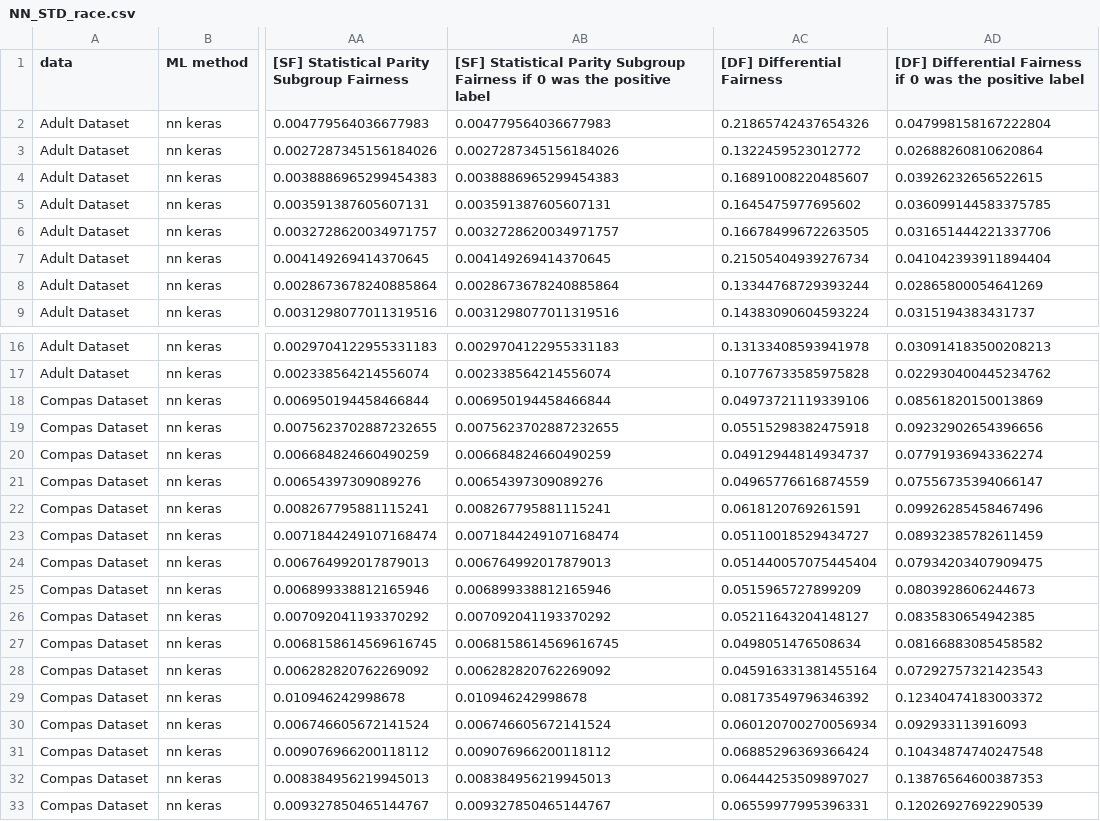
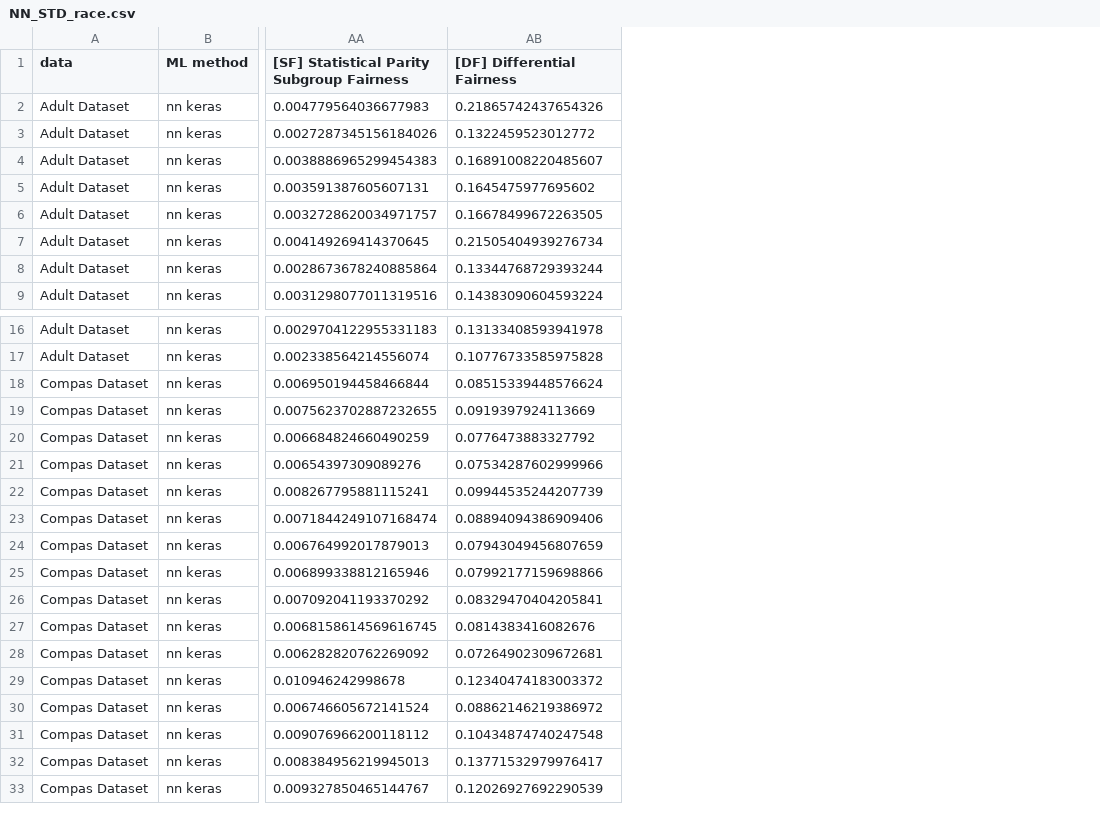
Before and after one commit to cmeinson/FairST, a CSV file: RQ123_MEAN_METRICS/NN_STD_race.csv, drawn as a sheet; only a part is shown, gaps mark what is left out; removed rows and columns are numbered as before the commit, all else as after; the diff names each change by its address in the sheet, - before the commit and + after, or states it on an @@ line.

```diff
--- a/RQ123_MEAN_METRICS/NN_STD_race.csv
+++ b/RQ123_MEAN_METRICS/NN_STD_race.csv
-column AB, rows 1-9: [SF] Statistical Parity Subgroup Fairness if 0 was the positive label | 0.004779564036677983 | 0.0027287345156184026 | 0.0038886965299454383 | 0.003591387605607131 | 0.0032728620034971757 | 0.004149269414370645 | 0.0028673678240885864 | 0.0031298077011319516; rows 16-33: 0.0029704122955331183 | 0.002338564214556074 | 0.006950194458466844 | 0.0075623702887232655 | 0.006684824660490259 | 0.00654397309089276 | 0.008267795881115241 | 0.0071844249107168474 | 0.006764992017879013 | 0.006899338812165946 | 0.007092041193370292 | 0.0068158614569616745 | 0.006282820762269092 | 0.010946242998678 | 0.006746605672141524 | 0.009076966200118112 | 0.008384956219945013 | 0.009327850465144767
-column AD, rows 1-9: [DF] Differential Fairness if 0 was the positive label | 0.047998158167222804 | 0.02688260810620864 | 0.03926232656522615 | 0.036099144583375785 | 0.031651444221337706 | 0.041042393911894404 | 0.02865800054641269 | 0.0315194383431737; rows 16-33: 0.030914183500208213 | 0.022930400445234762 | 0.08561820150013869 | 0.09232902654396656 | 0.07791936943362274 | 0.07556735394066147 | 0.09926285458467496 | 0.08932385782611459 | 0.07934203407909475 | 0.0803928606244673 | 0.0835830654942385 | 0.08166883085458582 | 0.07292757321423543 | 0.12340474183003372 | 0.092933113916093 | 0.10434874740247548 | 0.13876564600387353 | 0.12026927692290539
-AB18 ([DF] Differential Fairness): 0.04973721119339106
+AB18 ([DF] Differential Fairness): 0.08515339448576624
-AB19 ([DF] Differential Fairness): 0.05515298382475918
+AB19 ([DF] Differential Fairness): 0.0919397924113669
-AB20 ([DF] Differential Fairness): 0.04912944814934737
+AB20 ([DF] Differential Fairness): 0.0776473883327792
-AB21 ([DF] Differential Fairness): 0.04965776616874559
+AB21 ([DF] Differential Fairness): 0.07534287602999966
-AB22 ([DF] Differential Fairness): 0.0618120769261591
+AB22 ([DF] Differential Fairness): 0.09944535244207739
-AB23 ([DF] Differential Fairness): 0.05110018529434727
+AB23 ([DF] Differential Fairness): 0.08894094386909406
-AB24 ([DF] Differential Fairness): 0.051440057075445404
+AB24 ([DF] Differential Fairness): 0.07943049456807659
-AB25 ([DF] Differential Fairness): 0.0515965727899209
+AB25 ([DF] Differential Fairness): 0.07992177159698866
-AB26 ([DF] Differential Fairness): 0.05211643204148127
+AB26 ([DF] Differential Fairness): 0.08329470404205841
-AB27 ([DF] Differential Fairness): 0.0498051476508634
+AB27 ([DF] Differential Fairness): 0.0814383416082676
-AB28 ([DF] Differential Fairness): 0.045916331381455164
+AB28 ([DF] Differential Fairness): 0.07264902309672681
-AB29 ([DF] Differential Fairness): 0.08173549796346392
+AB29 ([DF] Differential Fairness): 0.12340474183003372
-AB30 ([DF] Differential Fairness): 0.060120700270056934
+AB30 ([DF] Differential Fairness): 0.08862146219386972
-AB31 ([DF] Differential Fairness): 0.06885296369366424
+AB31 ([DF] Differential Fairness): 0.10434874740247548
-AB32 ([DF] Differential Fairness): 0.06444253509897027
+AB32 ([DF] Differential Fairness): 0.13771532979976417
-AB33 ([DF] Differential Fairness): 0.06559977995396331
+AB33 ([DF] Differential Fairness): 0.12026927692290539
```
Also changed, not shown: RQ123_MEAN_METRICS/NN_MEAN_race.csv, RQ123_MEAN_METRICS/NN_MEAN_race_sex.csv, 46 other files.
